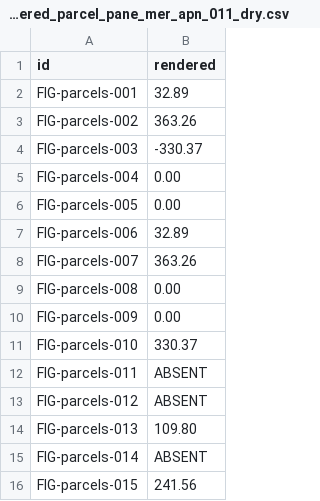
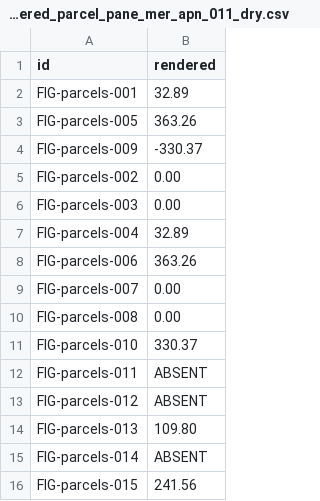
Before and after one commit to Open-H2O/openh2o, a CSV file: audit/figure_ledger/results/rendered_parcel_pane_mer_apn_011_dry.csv, drawn as a sheet.

```diff
--- a/audit/figure_ledger/results/rendered_parcel_pane_mer_apn_011_dry.csv
+++ b/audit/figure_ledger/results/rendered_parcel_pane_mer_apn_011_dry.csv
@@ -2,10 +2,10 @@ id,rendered
 FIG-parcels-001,32.89
-FIG-parcels-002,363.26
-FIG-parcels-003,-330.37
-FIG-parcels-004,0.00
-FIG-parcels-005,0.00
-FIG-parcels-006,32.89
-FIG-parcels-007,363.26
+FIG-parcels-005,363.26
+FIG-parcels-009,-330.37
+FIG-parcels-002,0.00
+FIG-parcels-003,0.00
+FIG-parcels-004,32.89
+FIG-parcels-006,363.26
+FIG-parcels-007,0.00
 FIG-parcels-008,0.00
-FIG-parcels-009,0.00
 FIG-parcels-010,330.37
```
Also changed, not shown: audit/figure_ledger/results/rendered_parcel_pane_mer_apn_011_wet.csv, audit/figure_ledger/results/rendered_parcel_pane_mer_apn_017.csv, 22 other files.
